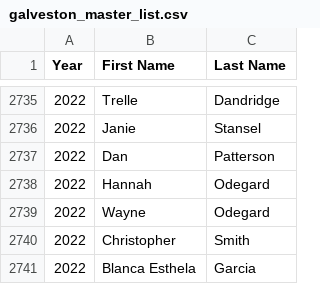
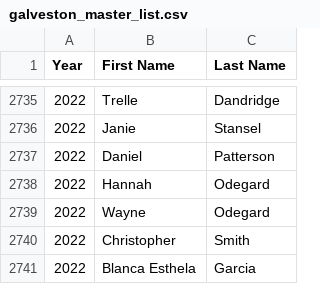
Before and after one commit to 3brosrunning/3brosrunning.github.io, a CSV file: galveston_master_list.csv, drawn as a sheet; only a part is shown, gaps mark what is left out.

Commit message:
Update galveston_master_list.csv
Updated Dan to Daniel Patterson

```diff
--- a/galveston_master_list.csv
+++ b/galveston_master_list.csv
@@ -2736,3 +2736,3 @@ Year,First Name,Last Name
 2022,Janie,Stansel
-2022,Dan,Patterson
+2022,Daniel,Patterson
 2022,Hannah,Odegard
```
